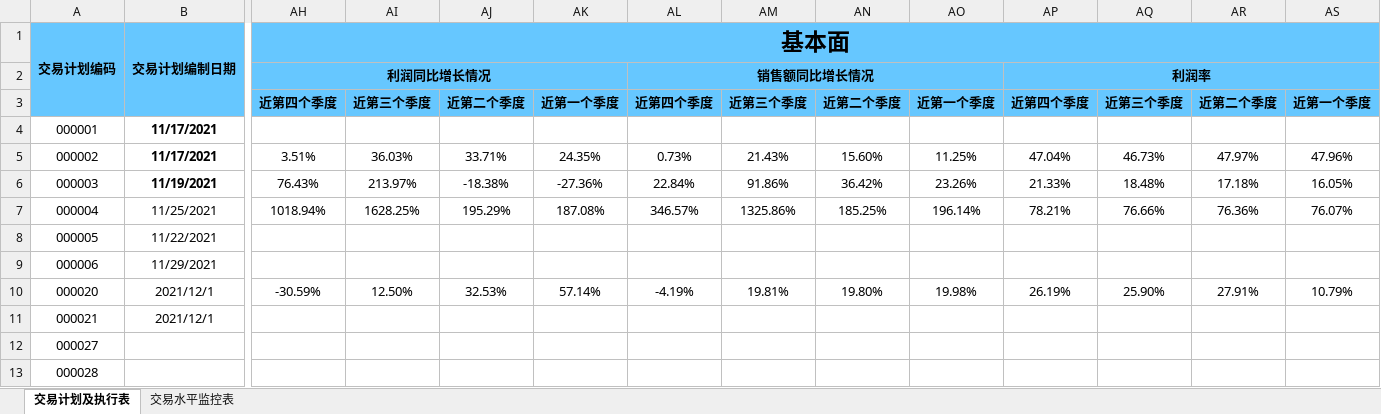
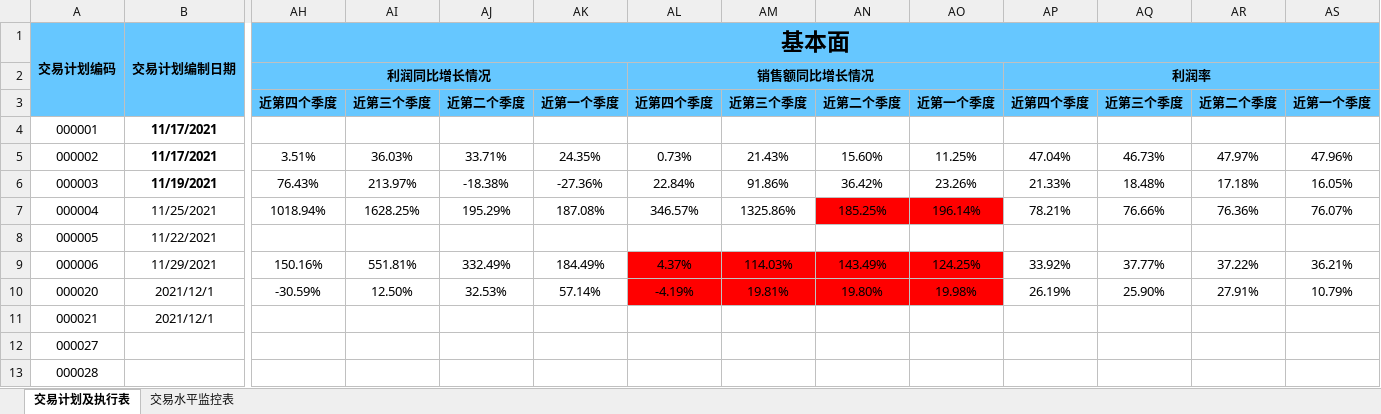
Before and after one commit to leaves-27/life, an Excel workbook: 我的创作/股票/技术投资/SEAP交易系统/交易计划可行性分析.xlsx, sheet 交易计划及执行表, drawn as a sheet; only a part is shown, gaps mark what is left out; values as stored, in another font and other column widths than the file's, no borders; the diff names each change by its address in the sheet, - before the commit and + after, or states it on an @@ line.

Commit message:
11

```diff
--- a/我的创作/股票/技术投资/SEAP交易系统/交易计划可行性分析.xlsx (sheet 交易计划及执行表)
+++ b/我的创作/股票/技术投资/SEAP交易系统/交易计划可行性分析.xlsx (sheet 交易计划及执行表)
-AN7:AO7 fill: none
+AN7:AO7 fill: #FF0000
-AH9 (基本面): (empty)
+AH9 (基本面): 150.16%
-AI9: (empty)
+AI9: 551.81%
-AJ9: (empty)
+AJ9: 332.49%
-AK9: (empty)
+AK9: 184.49%
-AL9: (empty)
+AL9: 4.37%
-AL9:AO10 fill: none
+AL9:AO10 fill: #FF0000
-AM9: (empty)
+AM9: 114.03%
-AN9: (empty)
+AN9: 143.49%
-AO9: (empty)
+AO9: 124.25%
-AP9: (empty)
+AP9: 33.92%
-AQ9: (empty)
+AQ9: 37.77%
-AR9: (empty)
+AR9: 37.22%
-AS9: (empty)
+AS9: 36.21%
```
